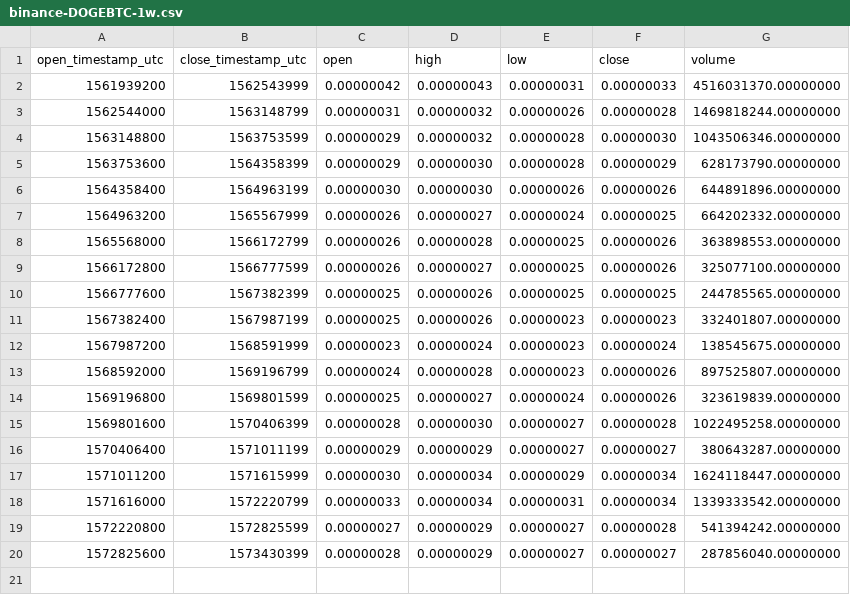
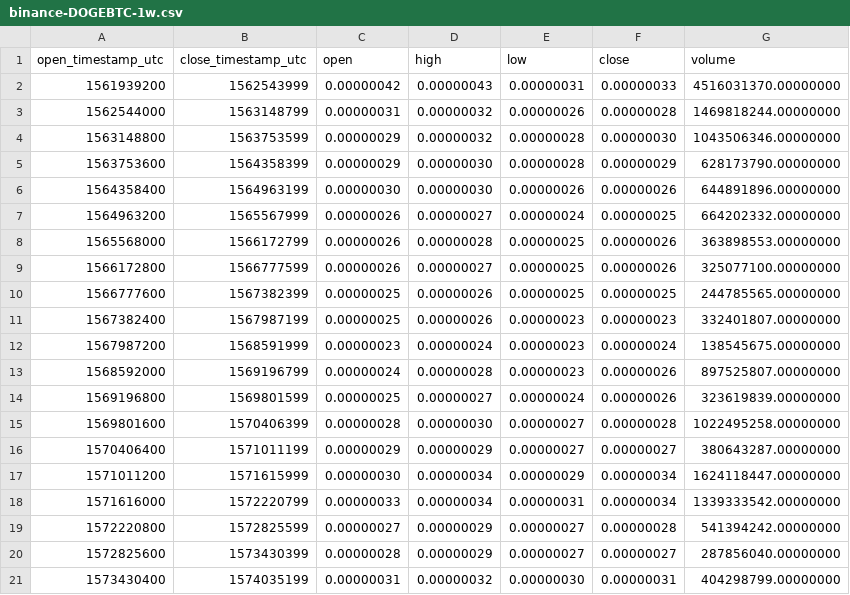
Before and after one commit to cryptobigbro/binance-DOGEBTC, a CSV file: binance-DOGEBTC-1w.csv, drawn as a sheet.

```diff
--- a/binance-DOGEBTC-1w.csv
+++ b/binance-DOGEBTC-1w.csv
@@ -20 +20,2 @@ open_timestamp_utc,close_timestamp_utc,open,high,low,close,volume
 1572825600,1573430399,0.00000028,0.00000029,0.00000027,0.00000027,287856040.00000000
+1573430400,1574035199,0.00000031,0.00000032,0.00000030,0.00000031,404298799.00000000
```
Also changed, not shown: binance-DOGEBTC-1d.csv, binance-DOGEBTC-1h.csv.
